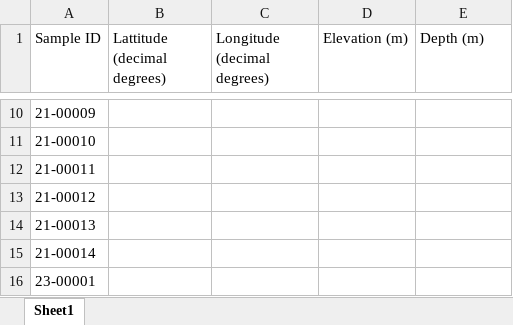
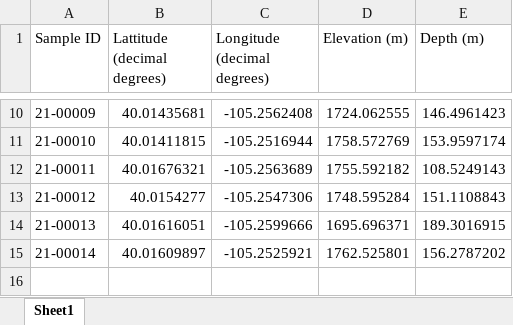
Before and after one commit to EarthCubeGeochron/Sparrow-CU-TRaIL, an Excel workbook: test_data/AddLocation/locations.xlsx, sheet Sheet1, drawn as a sheet; only a part is shown, gaps mark what is left out; values as stored, in another font and other column widths than the file's, no borders; the diff covers the shown part only; the diff names each change by its address in the sheet, - before the commit and + after, or states it on an @@ line.

```diff
--- a/test_data/AddLocation/locations.xlsx (sheet Sheet1)
+++ b/test_data/AddLocation/locations.xlsx (sheet Sheet1)
-B10 (Lattitude (decimal degrees)): (empty)
+B10 (Lattitude (decimal degrees)): 40.01435681
-C10 (Longitude (decimal degrees)): (empty)
+C10 (Longitude (decimal degrees)): -105.2562408
-D10 (Elevation (m)): (empty)
+D10 (Elevation (m)): 1724.062555
-E10 (Depth (m)): (empty)
+E10 (Depth (m)): 146.4961423
-B11 (Lattitude (decimal degrees)): (empty)
+B11 (Lattitude (decimal degrees)): 40.01411815
-C11 (Longitude (decimal degrees)): (empty)
+C11 (Longitude (decimal degrees)): -105.2516944
-D11 (Elevation (m)): (empty)
+D11 (Elevation (m)): 1758.572769
-E11 (Depth (m)): (empty)
+E11 (Depth (m)): 153.9597174
-B12 (Lattitude (decimal degrees)): (empty)
+B12 (Lattitude (decimal degrees)): 40.01676321
-C12 (Longitude (decimal degrees)): (empty)
+C12 (Longitude (decimal degrees)): -105.2563689
-D12 (Elevation (m)): (empty)
+D12 (Elevation (m)): 1755.592182
-E12 (Depth (m)): (empty)
+E12 (Depth (m)): 108.5249143
-B13 (Lattitude (decimal degrees)): (empty)
+B13 (Lattitude (decimal degrees)): 40.0154277
-C13 (Longitude (decimal degrees)): (empty)
+C13 (Longitude (decimal degrees)): -105.2547306
-D13 (Elevation (m)): (empty)
+D13 (Elevation (m)): 1748.595284
-E13 (Depth (m)): (empty)
+E13 (Depth (m)): 151.1108843
-B14 (Lattitude (decimal degrees)): (empty)
+B14 (Lattitude (decimal degrees)): 40.01616051
-C14 (Longitude (decimal degrees)): (empty)
+C14 (Longitude (decimal degrees)): -105.2599666
-D14 (Elevation (m)): (empty)
+D14 (Elevation (m)): 1695.696371
-E14 (Depth (m)): (empty)
+E14 (Depth (m)): 189.3016915
-B15 (Lattitude (decimal degrees)): (empty)
+B15 (Lattitude (decimal degrees)): 40.01609897
-C15 (Longitude (decimal degrees)): (empty)
+C15 (Longitude (decimal degrees)): -105.2525921
-D15 (Elevation (m)): (empty)
+D15 (Elevation (m)): 1762.525801
-E15 (Depth (m)): (empty)
+E15 (Depth (m)): 156.2787202
-row 16: 23-00001
```
Also changed, not shown: 32 edited cells elsewhere in this sheet.
